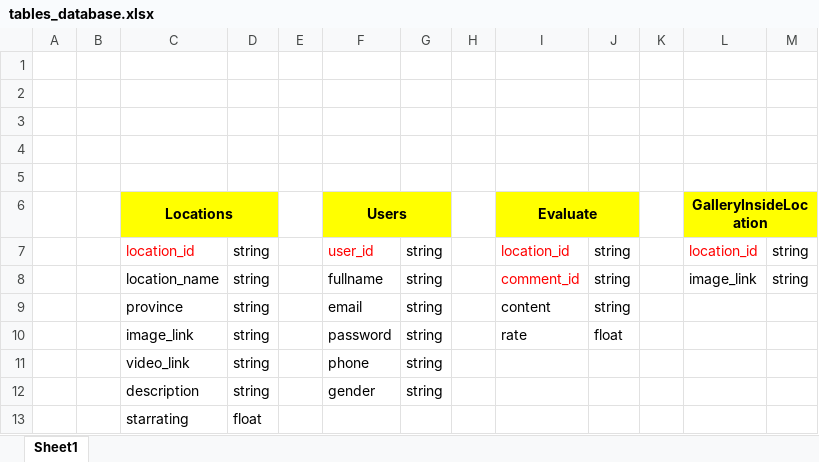
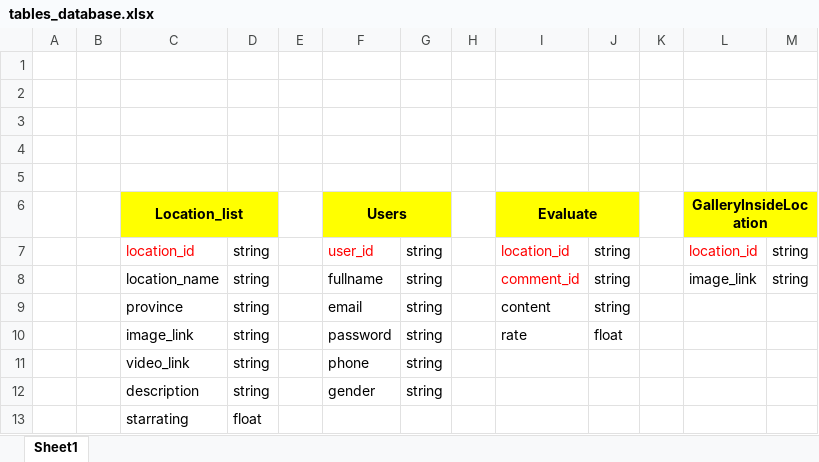
Before and after one commit to lambmt/ProjectSE_Appdulichao_Nhom17, an Excel workbook: Document/Structure_Database/tables_database.xlsx, sheet Sheet1, drawn as a sheet; values as stored, in another font and other column widths than the file's, no borders; the diff names each change by its address in the sheet, - before the commit and + after, or states it on an @@ line.

Commit message:
update database

```diff
--- a/Document/Structure_Database/tables_database.xlsx (sheet Sheet1)
+++ b/Document/Structure_Database/tables_database.xlsx (sheet Sheet1)
-C6: Locations
+C6: Location_list
```
Also changed, not shown: 1 other file.
